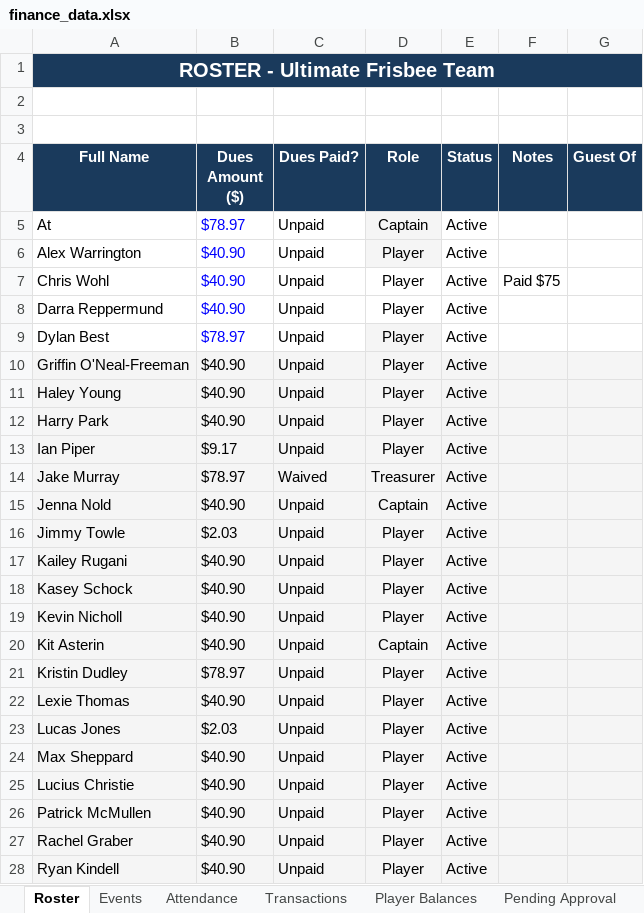
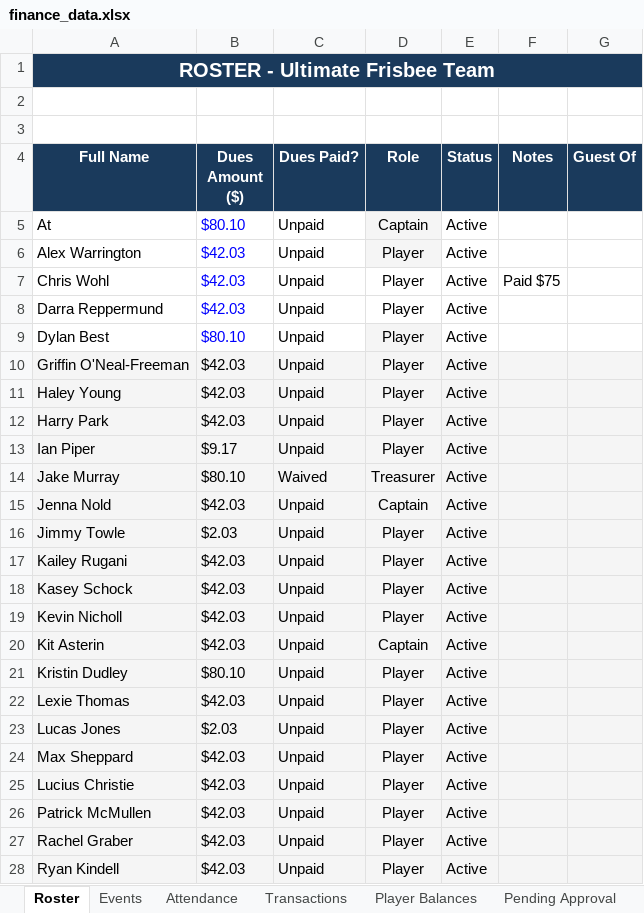
Before and after one commit to jakepmurray/port-finances-26, an Excel workbook: finance_data.xlsx, sheet Roster, drawn as a sheet; only a part is shown; values as stored, in another font and other column widths than the file's, no borders; charts and pictures not drawn; the diff covers the shown part only; the diff names each change by its address in the sheet, - before the commit and + after, or states it on an @@ line.

```diff
--- a/finance_data.xlsx (sheet Roster)
+++ b/finance_data.xlsx (sheet Roster)
-B5 (Dues Amount ($)): $78.97
+B5 (Dues Amount ($)): $80.10
-B6:B8 (Dues Amount ($)): $40.90
+B6:B8 (Dues Amount ($)): $42.03
-B9 (Dues Amount ($)): $78.97
+B9 (Dues Amount ($)): $80.10
-B10:B12 (Dues Amount ($)): $40.90
+B10:B12 (Dues Amount ($)): $42.03
-B14 (Dues Amount ($)): $78.97
+B14 (Dues Amount ($)): $80.10
-B15 (Dues Amount ($)): $40.90
+B15 (Dues Amount ($)): $42.03
-B17:B20 (Dues Amount ($)): $40.90
+B17:B20 (Dues Amount ($)): $42.03
-B21 (Dues Amount ($)): $78.97
+B21 (Dues Amount ($)): $80.10
-B22 (Dues Amount ($)): $40.90
+B22 (Dues Amount ($)): $42.03
-B24:B28 (Dues Amount ($)): $40.90
+B24:B28 (Dues Amount ($)): $42.03
```
Also changed, not shown: 7 edited cells elsewhere in this sheet, sheet Player Balances, sheet Attendance, sheet Dashboard.
